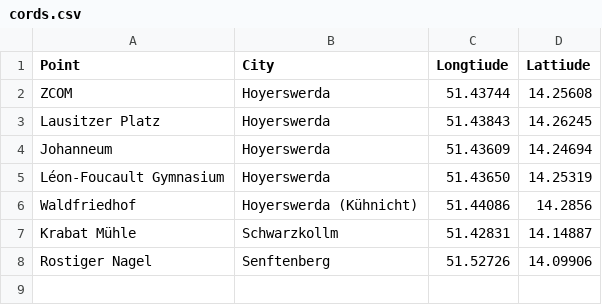
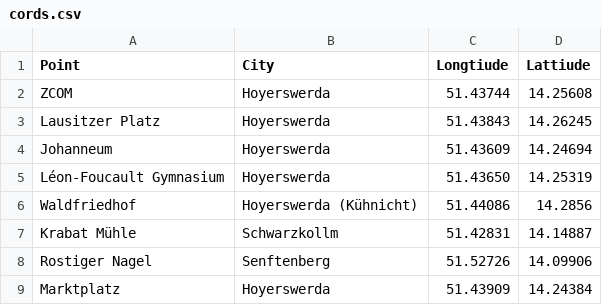
Before and after one commit to CutestNekoAqua/potato-maps, a CSV file: cords.csv, drawn as a sheet; the diff names each change by its address in the sheet, - before the commit and + after, or states it on an @@ line.

Commit message:
Update cords.csv

```diff
--- a/cords.csv
+++ b/cords.csv
+row 9: Marktplatz | Hoyerswerda | 51.43909 | 14.24384
```
